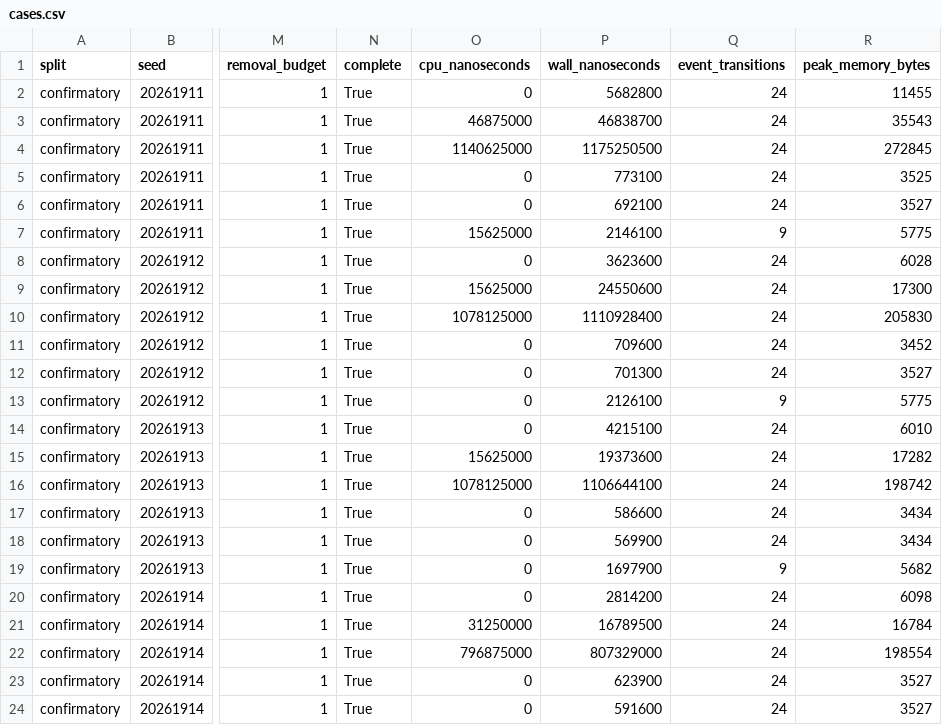
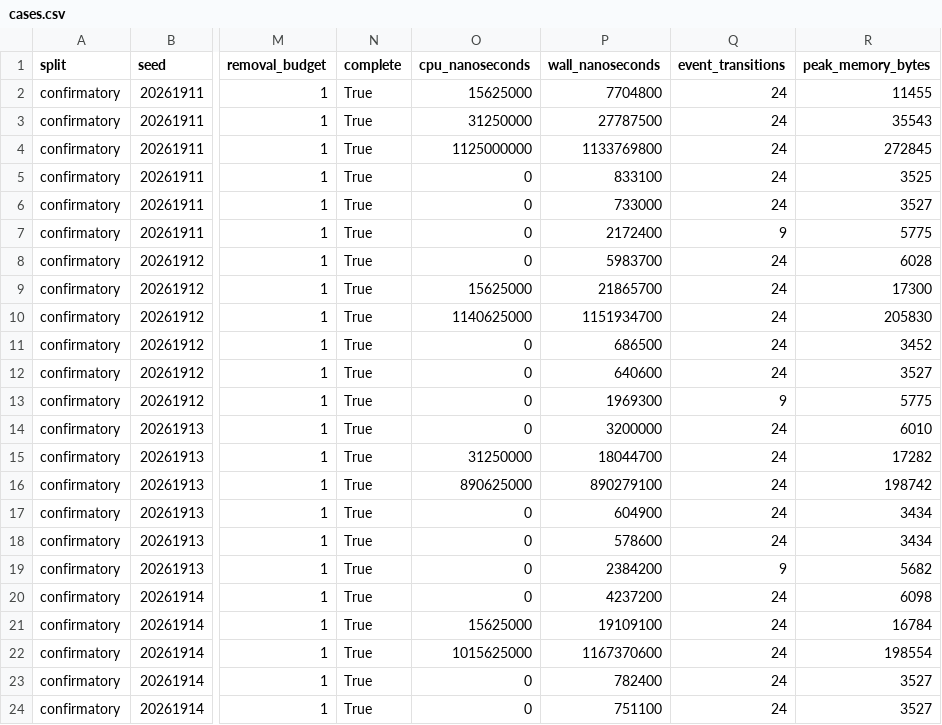
Before and after one commit to crakashp2905-hub/memory-fabric, a CSV file: research/results/cdm/offline-qualification/architecture-superiority-r5v3-confirmatory/cases.csv, drawn as a sheet; only a part is shown, gaps mark what is left out; the diff covers the shown part only; the diff names each change by its address in the sheet, - before the commit and + after, or states it on an @@ line.

```diff
--- a/research/results/cdm/offline-qualification/architecture-superiority-r5v3-confirmatory/cases.csv
+++ b/research/results/cdm/offline-qualification/architecture-superiority-r5v3-confirmatory/cases.csv
-O2 (cpu_nanoseconds): 0
+O2 (cpu_nanoseconds): 15625000
-P2 (wall_nanoseconds): 5682800
+P2 (wall_nanoseconds): 7704800
-O3 (cpu_nanoseconds): 46875000
+O3 (cpu_nanoseconds): 31250000
-P3 (wall_nanoseconds): 46838700
+P3 (wall_nanoseconds): 27787500
-O4 (cpu_nanoseconds): 1140625000
+O4 (cpu_nanoseconds): 1125000000
-P4 (wall_nanoseconds): 1175250500
+P4 (wall_nanoseconds): 1133769800
-P5 (wall_nanoseconds): 773100
+P5 (wall_nanoseconds): 833100
-P6 (wall_nanoseconds): 692100
+P6 (wall_nanoseconds): 733000
-O7 (cpu_nanoseconds): 15625000
+O7 (cpu_nanoseconds): 0
-P7 (wall_nanoseconds): 2146100
+P7 (wall_nanoseconds): 2172400
-P8 (wall_nanoseconds): 3623600
+P8 (wall_nanoseconds): 5983700
-P9 (wall_nanoseconds): 24550600
+P9 (wall_nanoseconds): 21865700
-O10 (cpu_nanoseconds): 1078125000
+O10 (cpu_nanoseconds): 1140625000
-P10 (wall_nanoseconds): 1110928400
+P10 (wall_nanoseconds): 1151934700
-P11 (wall_nanoseconds): 709600
+P11 (wall_nanoseconds): 686500
-P12 (wall_nanoseconds): 701300
+P12 (wall_nanoseconds): 640600
-P13 (wall_nanoseconds): 2126100
+P13 (wall_nanoseconds): 1969300
-P14 (wall_nanoseconds): 4215100
+P14 (wall_nanoseconds): 3200000
-O15 (cpu_nanoseconds): 15625000
+O15 (cpu_nanoseconds): 31250000
-P15 (wall_nanoseconds): 19373600
+P15 (wall_nanoseconds): 18044700
-O16 (cpu_nanoseconds): 1078125000
+O16 (cpu_nanoseconds): 890625000
-P16 (wall_nanoseconds): 1106644100
+P16 (wall_nanoseconds): 890279100
-P17 (wall_nanoseconds): 586600
+P17 (wall_nanoseconds): 604900
-P18 (wall_nanoseconds): 569900
+P18 (wall_nanoseconds): 578600
-P19 (wall_nanoseconds): 1697900
+P19 (wall_nanoseconds): 2384200
-P20 (wall_nanoseconds): 2814200
+P20 (wall_nanoseconds): 4237200
-O21 (cpu_nanoseconds): 31250000
+O21 (cpu_nanoseconds): 15625000
-P21 (wall_nanoseconds): 16789500
+P21 (wall_nanoseconds): 19109100
-O22 (cpu_nanoseconds): 796875000
+O22 (cpu_nanoseconds): 1015625000
-P22 (wall_nanoseconds): 807329000
+P22 (wall_nanoseconds): 1167370600
-P23 (wall_nanoseconds): 623900
+P23 (wall_nanoseconds): 782400
-P24 (wall_nanoseconds): 591600
+P24 (wall_nanoseconds): 751100
```
Also changed, not shown: 128 edited cells elsewhere in this file, research/results/cdm/offline-qualification/architecture-superiority-r5v3-development/cases.csv, research/results/cdm/offline-qualification/attribution-benchmark-r8/cases.csv, 22 other files.
